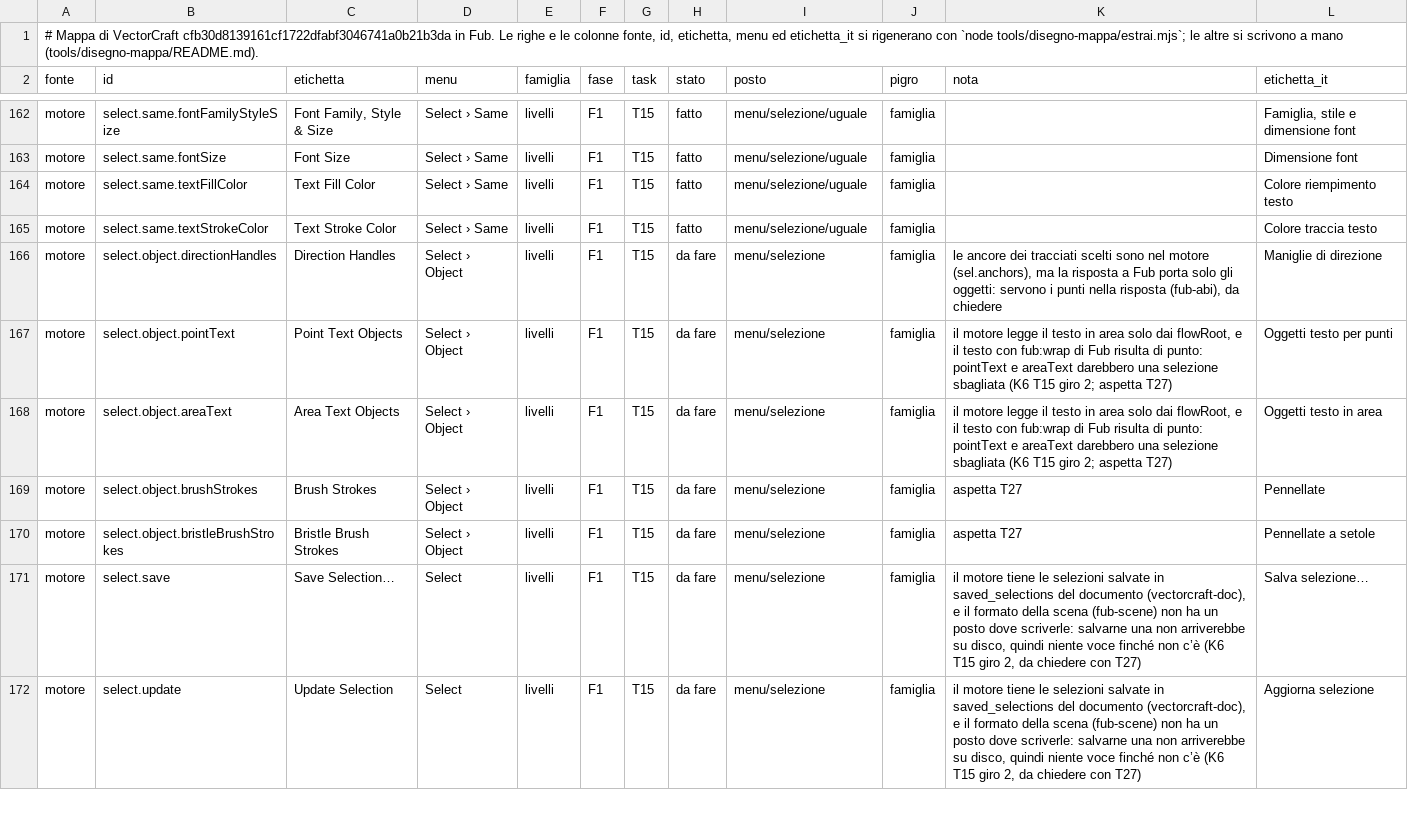
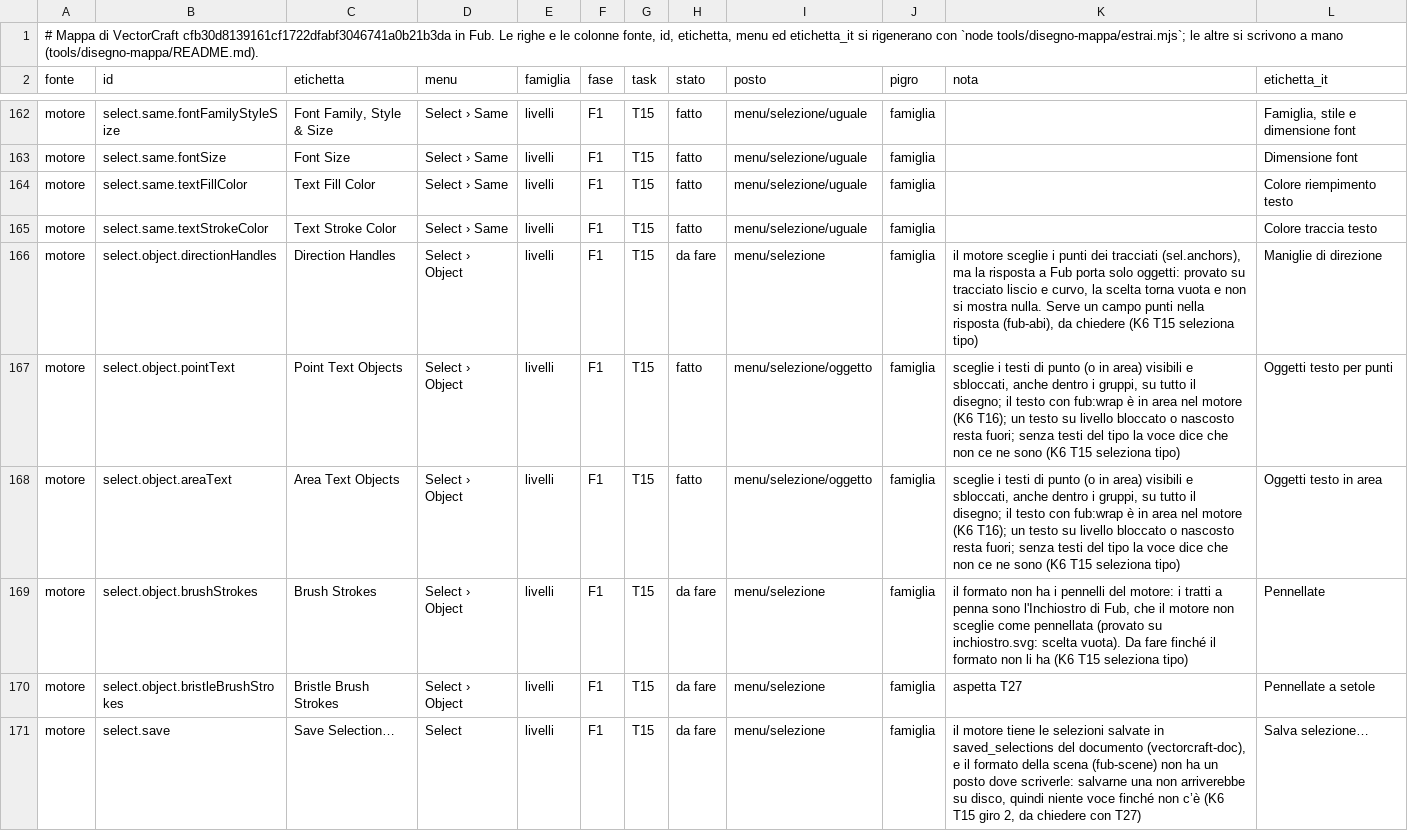
Before and after one commit to Fubeo/Fub, a TSV file: crates/fub-disegno/mappa.tsv, drawn as a sheet; only a part is shown, gaps mark what is left out; the shorter side is filled out with more unchanged rows.

Commit message:
feat(disegno): Seleziona testo di punto e in area, con i testi nascosti e bloccati fuori

```diff
--- a/crates/fub-disegno/mappa.tsv
+++ b/crates/fub-disegno/mappa.tsv
@@ -165,6 +165,6 @@ motore	select.same.textFillColor	Text Fill Color	Select › Same	livelli	F1	T15
 motore	select.same.textStrokeColor	Text Stroke Color	Select › Same	livelli	F1	T15	fatto	menu/selezione/uguale	famiglia		Colore traccia testo
-motore	select.object.directionHandles	Direction Handles	Select › Object	livelli	F1	T15	da fare	menu/selezione	famiglia	le ancore dei tracciati scelti sono nel motore (sel.anchors), ma la risposta a Fub porta solo gli oggetti: servono i punti nella risposta (fub-abi), da chiedere	Maniglie di direzione
-motore	select.object.pointText	Point Text Objects	Select › Object	livelli	F1	T15	da fare	menu/selezione	famiglia	il motore legge il testo in area solo dai flowRoot, e il testo con fub:wrap di Fub risulta di punto: pointText e areaText darebbero una selezione sbagliata (K6 T15 giro 2; aspetta T27)	Oggetti testo per punti
-motore	select.object.areaText	Area Text Objects	Select › Object	livelli	F1	T15	da fare	menu/selezione	famiglia	il motore legge il testo in area solo dai flowRoot, e il testo con fub:wrap di Fub risulta di punto: pointText e areaText darebbero una selezione sbagliata (K6 T15 giro 2; aspetta T27)	Oggetti testo in area
-motore	select.object.brushStrokes	Brush Strokes	Select › Object	livelli	F1	T15	da fare	menu/selezione	famiglia	aspetta T27	Pennellate
+motore	select.object.directionHandles	Direction Handles	Select › Object	livelli	F1	T15	da fare	menu/selezione	famiglia	il motore sceglie i punti dei tracciati (sel.anchors), ma la risposta a Fub porta solo oggetti: provato su tracciato liscio e curvo, la scelta torna vuota e non si mostra nulla. Serve un campo punti nella risposta (fub-abi), da chiedere (K6 T15 seleziona tipo)	Maniglie di direzione
+motore	select.object.pointText	Point Text Objects	Select › Object	livelli	F1	T15	fatto	menu/selezione/oggetto	famiglia	sceglie i testi di punto (o in area) visibili e sbloccati, anche dentro i gruppi, su tutto il disegno; il testo con fub:wrap è in area nel motore (K6 T16); un testo su livello bloccato o nascosto resta fuori; senza testi del tipo la voce dice che non ce ne sono (K6 T15 seleziona tipo)	Oggetti testo per punti
+motore	select.object.areaText	Area Text Objects	Select › Object	livelli	F1	T15	fatto	menu/selezione/oggetto	famiglia	sceglie i testi di punto (o in area) visibili e sbloccati, anche dentro i gruppi, su tutto il disegno; il testo con fub:wrap è in area nel motore (K6 T16); un testo su livello bloccato o nascosto resta fuori; senza testi del tipo la voce dice che non ce ne sono (K6 T15 seleziona tipo)	Oggetti testo in area
+motore	select.object.brushStrokes	Brush Strokes	Select › Object	livelli	F1	T15	da fare	menu/selezione	famiglia	il formato non ha i pennelli del motore: i tratti a penna sono l'Inchiostro di Fub, che il motore non sceglie come pennellata (provato su inchiostro.svg: scelta vuota). Da fare finché il formato non li ha (K6 T15 seleziona tipo)	Pennellate
 motore	select.object.bristleBrushStrokes	Bristle Brush Strokes	Select › Object	livelli	F1	T15	da fare	menu/selezione	famiglia	aspetta T27	Pennellate a setole
```
Also changed, not shown: 6 other files.
